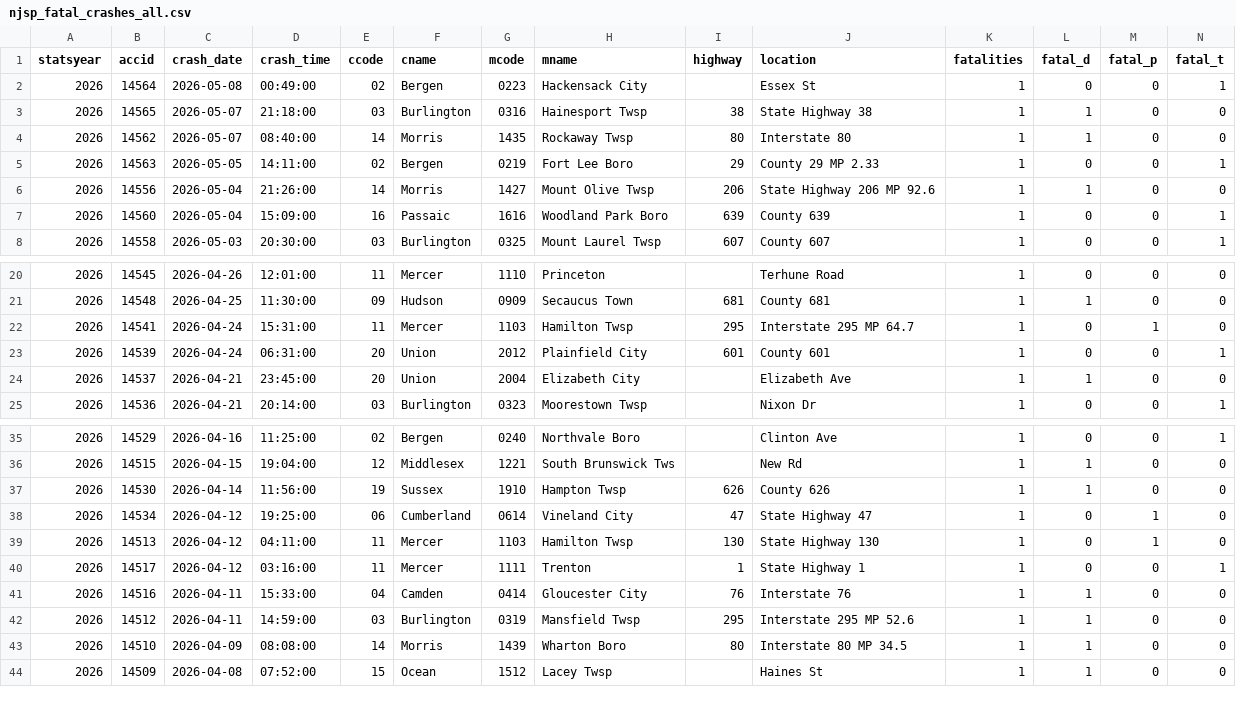
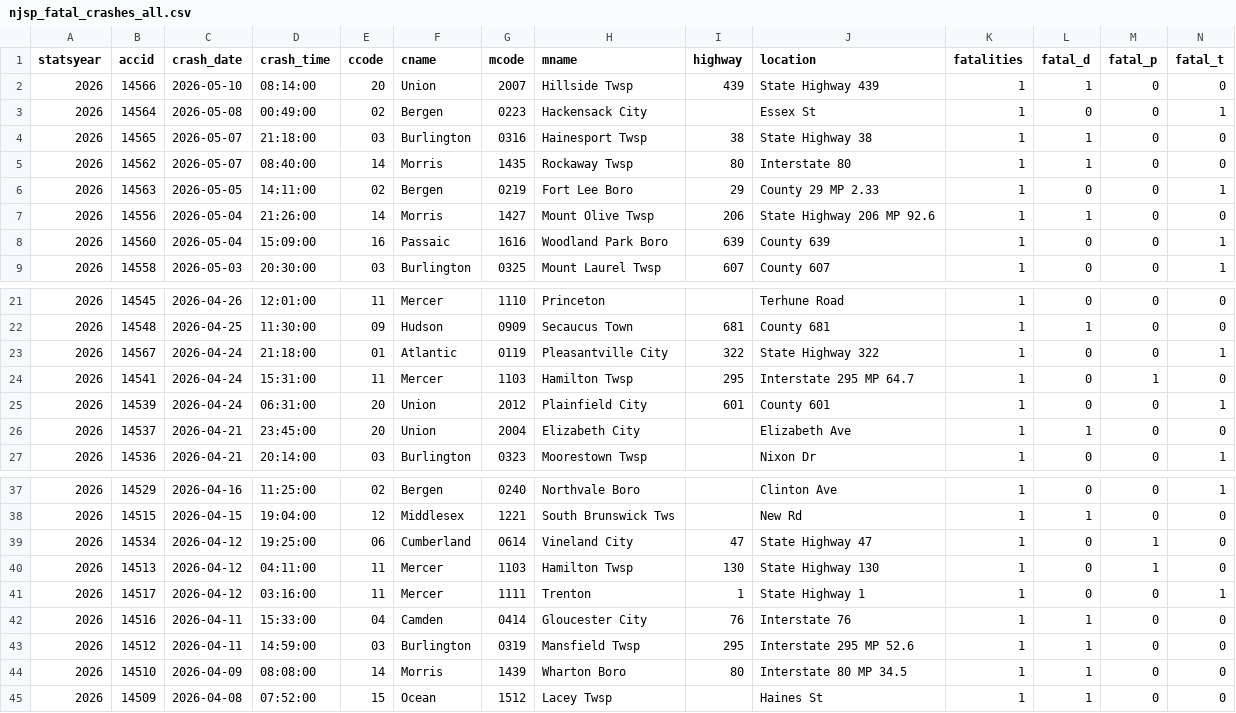
Before and after one commit to unneccesary-roughage/nj-crashes, a CSV file: exports/njsp_fatal_crashes_all.csv, drawn as a sheet; only a part is shown, gaps mark what is left out; removed rows and columns are numbered as before the commit, all else as after; rows hold the shown columns only; the diff names each change by its address in the sheet, - before the commit and + after, or states it on an @@ line.

```diff
--- a/exports/njsp_fatal_crashes_all.csv
+++ b/exports/njsp_fatal_crashes_all.csv
+row 2: 2026 | 14566 | 2026-05-10 | 08:14:00 | 20 | Union | 2007 | Hillside Twsp | 439 | State Highway 439 | 1 | 1 | 0 | 0
+row 23: 2026 | 14567 | 2026-04-24 | 21:18:00 | 01 | Atlantic | 0119 | Pleasantville City | 322 | State Highway 322 | 1 | 0 | 0 | 1
-row 37: 2026 | 14530 | 2026-04-14 | 11:56:00 | 19 | Sussex | 1910 | Hampton Twsp | 626 | County 626 | 1 | 1 | 0 | 0
```
Also changed, not shown: 6 other files.
